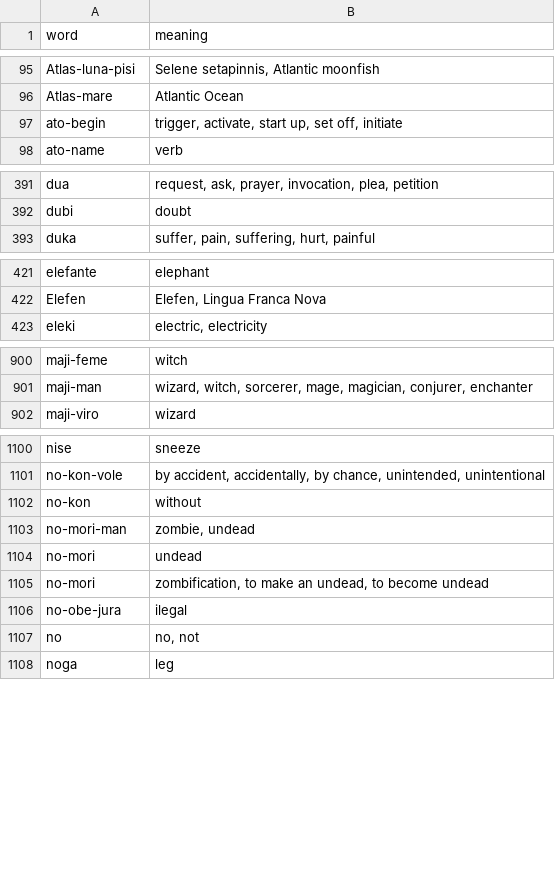
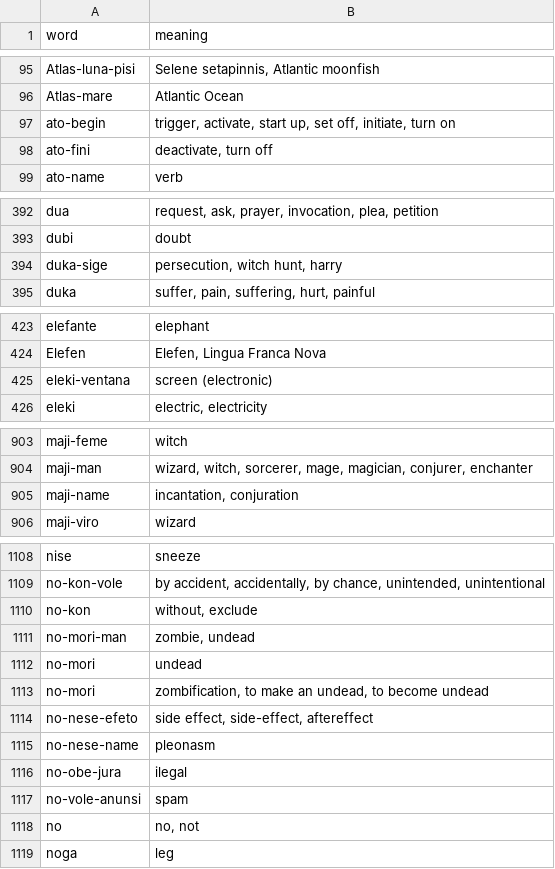
Before and after one commit to jProgr/buku-name, a CSV file: src/data/mini_dictionary.csv, drawn as a sheet; only a part is shown, gaps mark what is left out; the diff covers the shown part only.

Commit message:
Update dictionary

```diff
--- a/src/data/mini_dictionary.csv
+++ b/src/data/mini_dictionary.csv
@@ -96,3 +96,4 @@ Atlas-luna-pisi;Selene setapinnis, Atlantic moonfish
 Atlas-mare;Atlantic Ocean
-ato-begin;trigger, activate, start up, set off, initiate
+ato-begin;trigger, activate, start up, set off, initiate, turn on
+ato-fini;deactivate, turn off
 ato-name;verb
@@ -392,2 +393,3 @@ dua;request, ask, prayer, invocation, plea, petition
 dubi;doubt
+duka-sige;persecution, witch hunt, harry
 duka;suffer, pain, suffering, hurt, painful
@@ -422,2 +424,3 @@ elefante;elephant
 Elefen;Elefen, Lingua Franca Nova
+eleki-ventana;screen (electronic)
 eleki;electric, electricity
@@ -901,2 +904,3 @@ maji-feme;witch
 maji-man;wizard, witch, sorcerer, mage, magician, conjurer, enchanter
+maji-name;incantation, conjuration
 maji-viro;wizard
@@ -1101,3 +1109,3 @@ nise;sneeze
 no-kon-vole;by accident, accidentally, by chance, unintended, unintentional
-no-kon;without
+no-kon;without, exclude
 no-mori-man;zombie, undead
@@ -1105,3 +1113,6 @@ no-mori;undead
 no-mori;zombification, to make an undead, to become undead
+no-nese-efeto;side effect, side-effect, aftereffect
+no-nese-name;pleonasm
 no-obe-jura;ilegal
+no-vole-anunsi;spam
 no;no, not
```
Also changed, not shown: 7 added rows and 3 edited cells elsewhere in this file, 2 other files.
